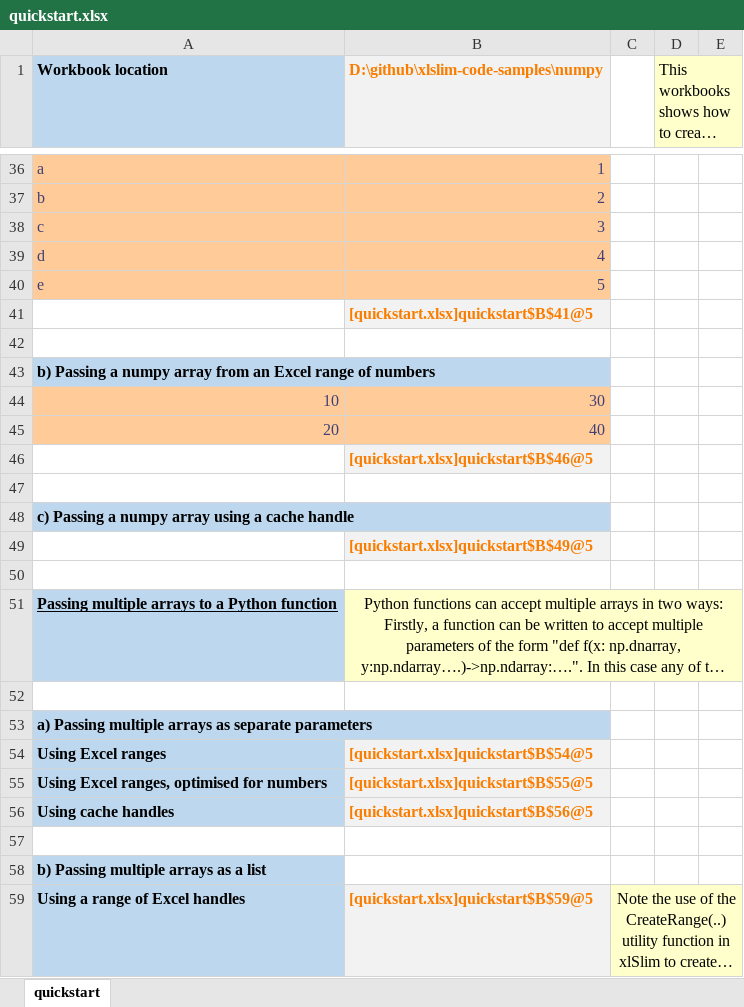
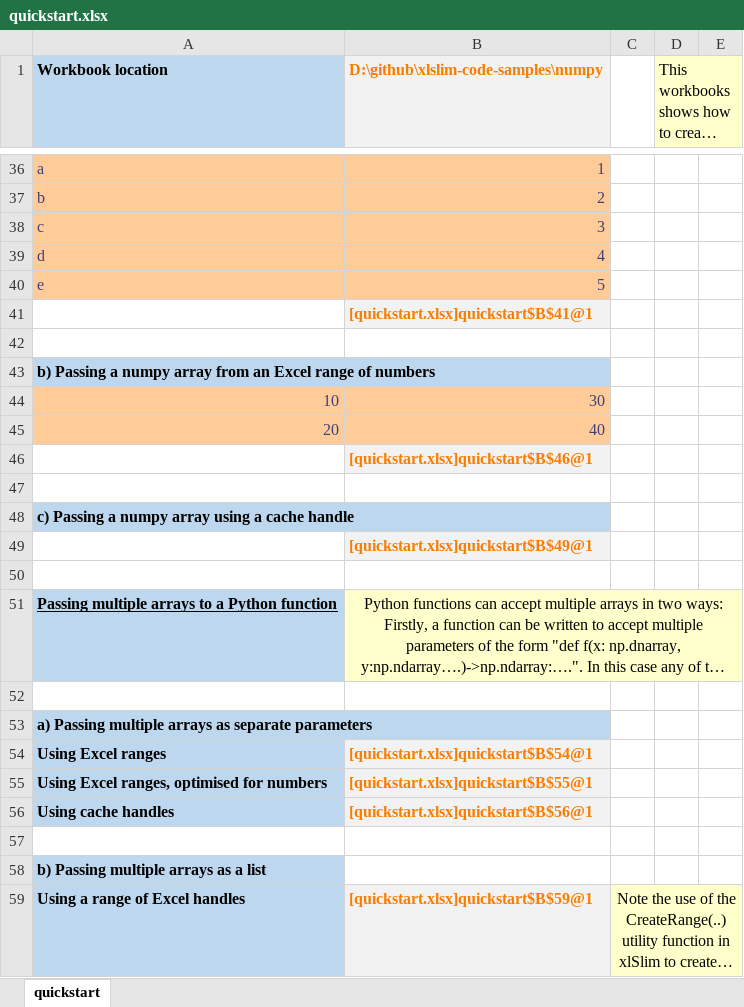
Before and after one commit to RusselWebber/xlslim-code-samples, an Excel workbook: numpy/quickstart.xlsx, sheet quickstart, drawn as a sheet; only a part is shown, gaps mark what is left out; long unchanged cells end in …; values as stored, in another font and other column widths than the file's, no borders; the diff covers the shown part only; the diff names each change by its address in the sheet, - before the commit and + after, or states it on an @@ line.

```diff
--- a/numpy/quickstart.xlsx (sheet quickstart)
+++ b/numpy/quickstart.xlsx (sheet quickstart)
-B41: [quickstart.xlsx]quickstart$B$41@5
+B41: [quickstart.xlsx]quickstart$B$41@1
-B46: [quickstart.xlsx]quickstart$B$46@5
+B46: [quickstart.xlsx]quickstart$B$46@1
-B49: [quickstart.xlsx]quickstart$B$49@5
+B49: [quickstart.xlsx]quickstart$B$49@1
-B54: [quickstart.xlsx]quickstart$B$54@5
+B54: [quickstart.xlsx]quickstart$B$54@1
-B55: [quickstart.xlsx]quickstart$B$55@5
+B55: [quickstart.xlsx]quickstart$B$55@1
-B56: [quickstart.xlsx]quickstart$B$56@5
+B56: [quickstart.xlsx]quickstart$B$56@1
-B59: [quickstart.xlsx]quickstart$B$59@5
+B59: [quickstart.xlsx]quickstart$B$59@1
```
Also changed, not shown: 5 added rows, 5 removed rows and 4 edited cells elsewhere in this sheet, basics/quickstart.xlsx, basics/read_json_from_web.xlsx, 11 other files.
